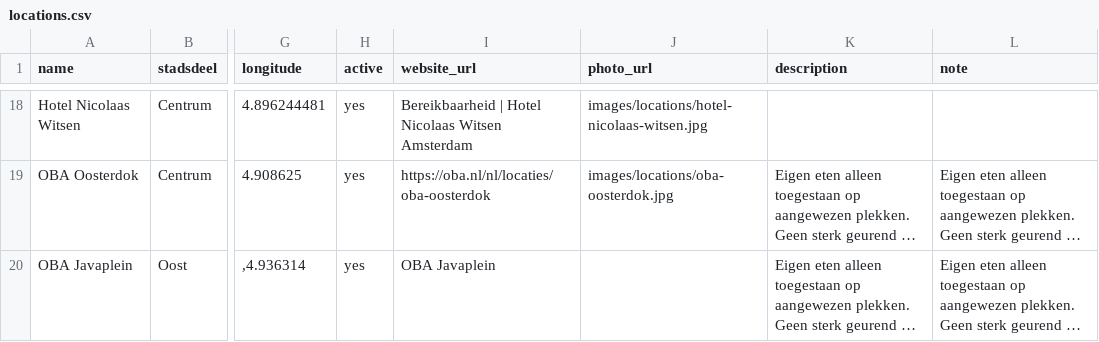
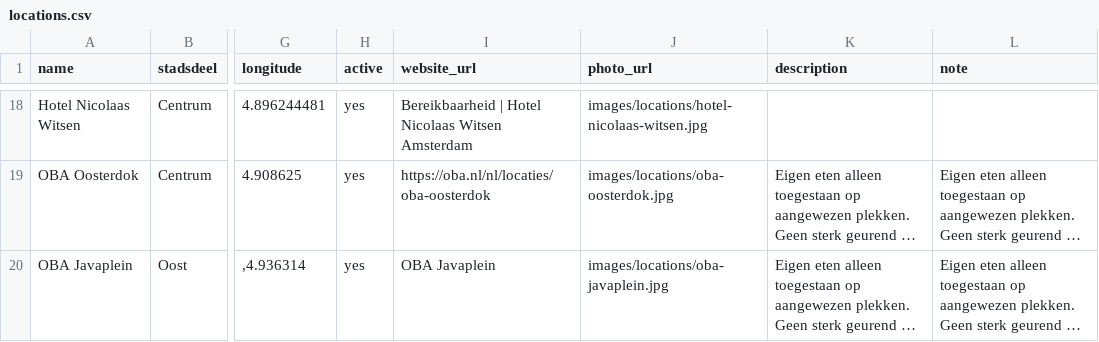
Before and after one commit to Koeltekaart/koeltekaart-amsterdam, a CSV file: data/locations.csv, drawn as a sheet; only a part is shown, gaps mark what is left out; long unchanged cells end in …; the diff names each change by its address in the sheet, - before the commit and + after, or states it on an @@ line.

```diff
--- a/data/locations.csv
+++ b/data/locations.csv
-J20 (photo_url): (empty)
+J20 (photo_url): images/locations/oba-javaplein.jpg
```
Also changed, not shown: 2 other files.
